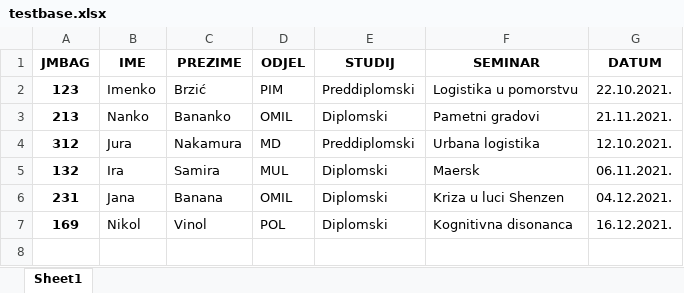
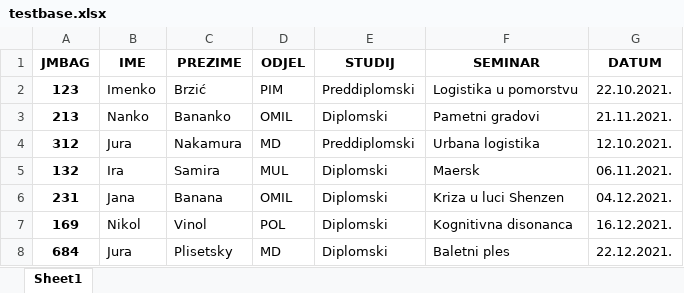
Before and after one commit to dkundih/vandal, an Excel workbook: DBCLI/testbase.xlsx, sheet Sheet1, drawn as a sheet; values as stored, in another font and other column widths than the file's, no borders; the diff names each change by its address in the sheet, - before the commit and + after, or states it on an @@ line.

```diff
--- a/DBCLI/testbase.xlsx (sheet Sheet1)
+++ b/DBCLI/testbase.xlsx (sheet Sheet1)
+row 8: 684 | Jura | Plisetsky | MD | Diplomski | Baletni ples | 22.12.2021.
```
Also changed, not shown: 1 other file.
